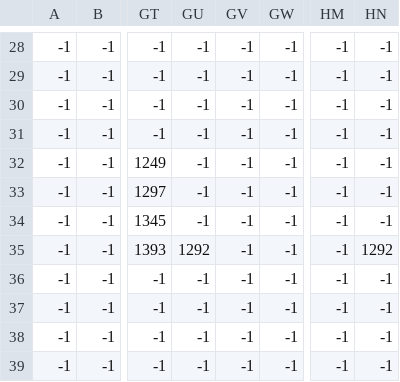
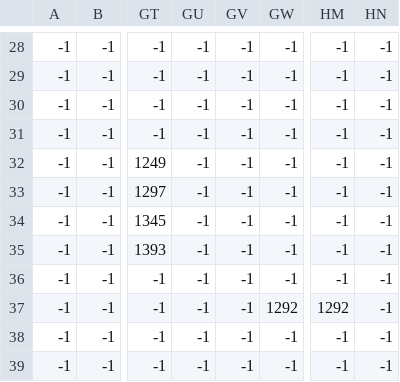
Before and after one commit to Kezior/Proyecto_Juego_Python, a CSV file: niveles/nivel_1_principal.csv, drawn as a sheet; only a part is shown, gaps mark what is left out; the diff names each change by its address in the sheet, - before the commit and + after, or states it on an @@ line.

```diff
--- a/niveles/nivel_1_principal.csv
+++ b/niveles/nivel_1_principal.csv
-GU35: 1292
+GU35: -1
-HN35: 1292
+HN35: -1
-GW37: -1
+GW37: 1292
-HM37: -1
+HM37: 1292
```
Also changed, not shown: 2 other files.
